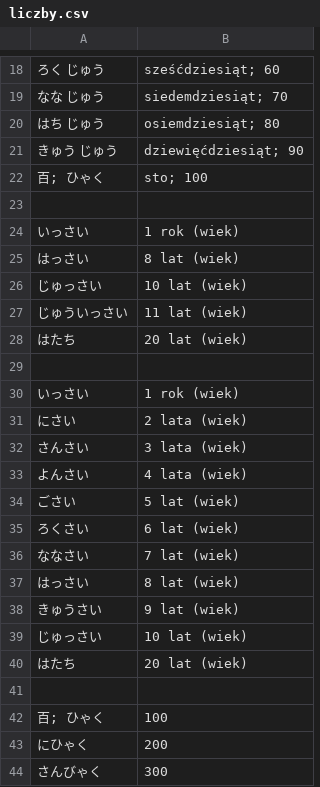
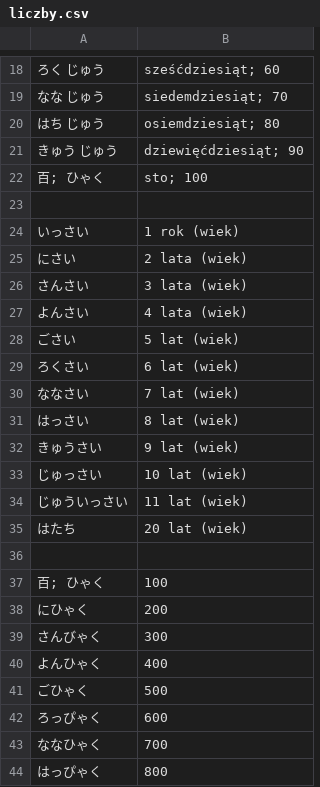
Before and after one commit to kamil-adam/anki, a CSV file: japan/liczby.csv, drawn as a sheet; only a part is shown, gaps mark what is left out; the shorter side is filled out with more unchanged rows.

Commit message:
japan

```diff
--- a/japan/liczby.csv
+++ b/japan/liczby.csv
@@ -24,8 +24,2 @@
 いっさい| 1 rok (wiek)
-はっさい| 8 lat (wiek)
-じゅっさい| 10 lat (wiek)
-じゅういっさい| 11 lat (wiek)
-はたち| 20 lat (wiek)
-
-いっさい| 1 rok (wiek)
 にさい| 2 lata (wiek)
@@ -39,2 +33,3 @@
 じゅっさい| 10 lat (wiek)
+じゅういっさい| 11 lat (wiek)
 はたち| 20 lat (wiek)
```
